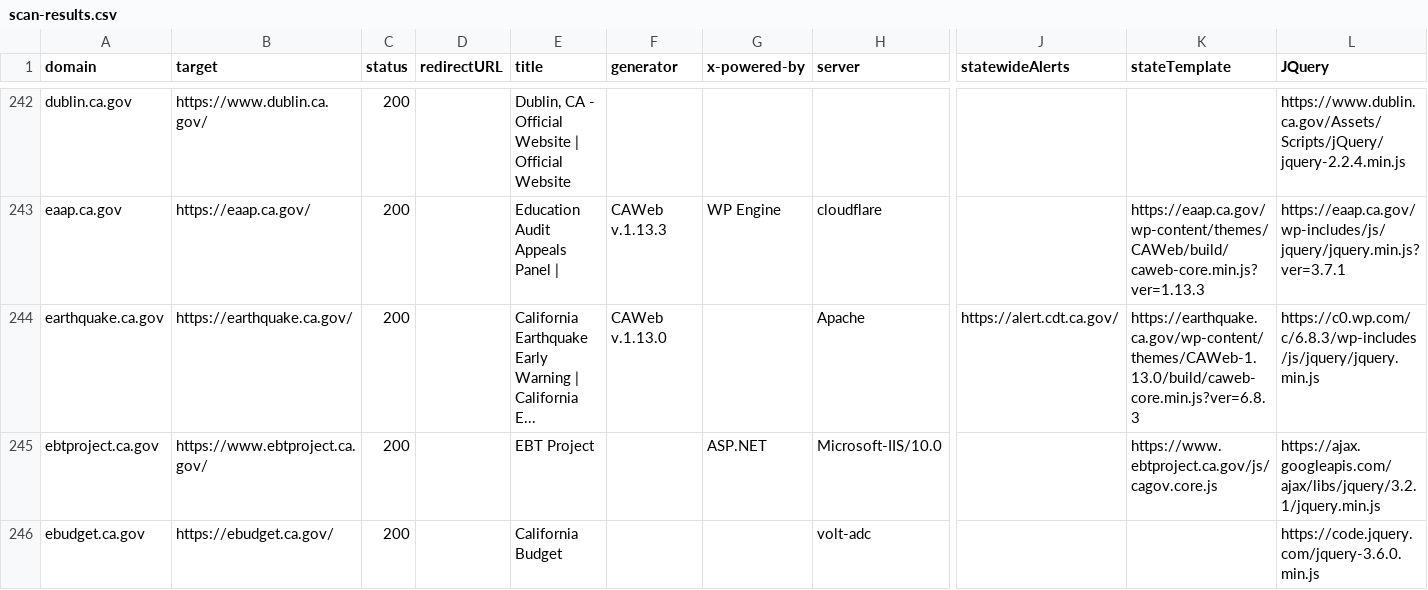
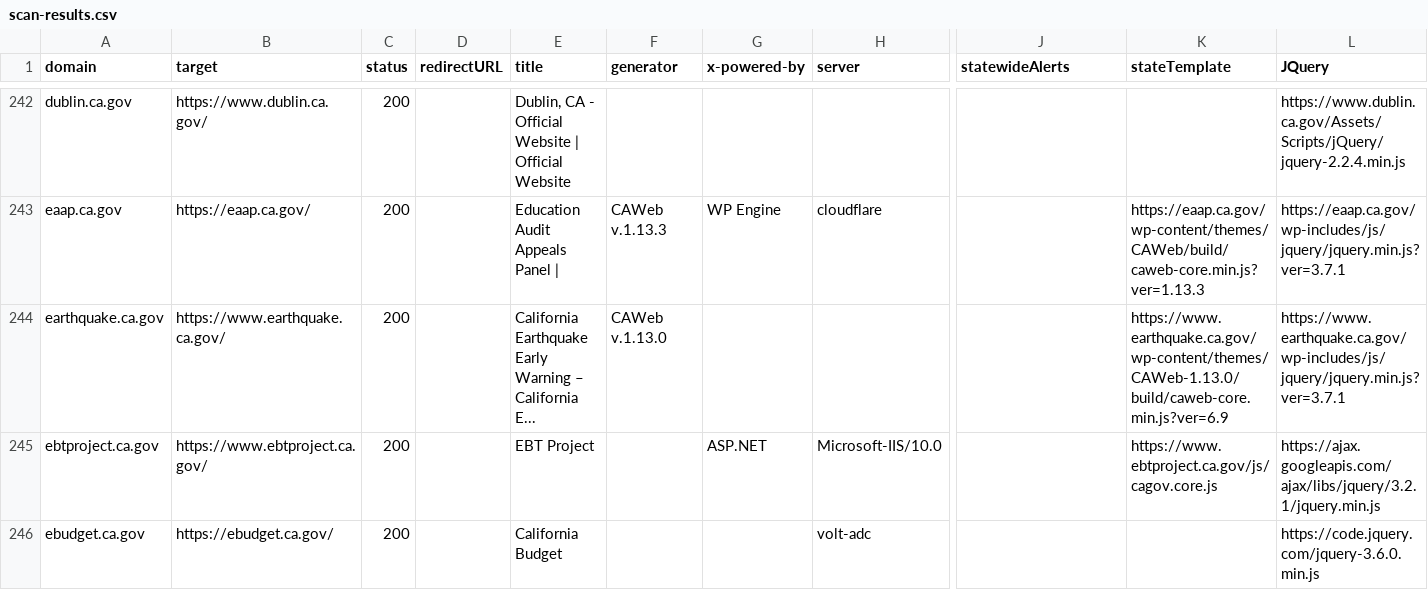
Before and after one commit to carterm/scan-url, a CSV file: publish/scan-results.csv, drawn as a sheet; only a part is shown, gaps mark what is left out; the diff names each change by its address in the sheet, - before the commit and + after, or states it on an @@ line.

Commit message:
earthquake

```diff
--- a/publish/scan-results.csv
+++ b/publish/scan-results.csv
-B244 (target): https://earthquake.ca.gov/
+B244 (target): https://www.earthquake.ca.gov/
-E244 (title): …Early Warning | California E...
+E244 (title): …Early Warning – California E...
-H244 (server): Apache
+H244 (server): (empty)
-J244 (statewideAlerts): https://alert.cdt.ca.gov/
+J244 (statewideAlerts): (empty)
-K244 (stateTemplate): https://earthquake.ca.gov/wp-content/themes/CAWeb-1.13.0/build/caweb-core.min.js?ver=6.8.3
+K244 (stateTemplate): https://www.earthquake.ca.gov/wp-content/themes/CAWeb-1.13.0/build/caweb-core.min.js?ver=6.9
-L244 (JQuery): https://c0.wp.com/c/6.8.3/wp-includes/js/jquery/jquery.min.js
+L244 (JQuery): https://www.earthquake.ca.gov/wp-includes/js/jquery/jquery.min.js?ver=3.7.1
```
